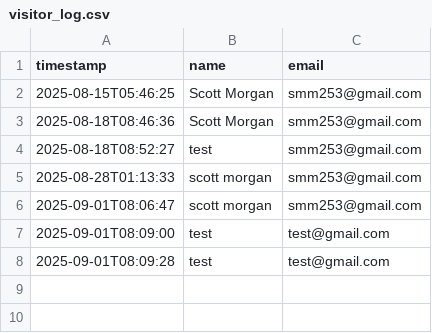
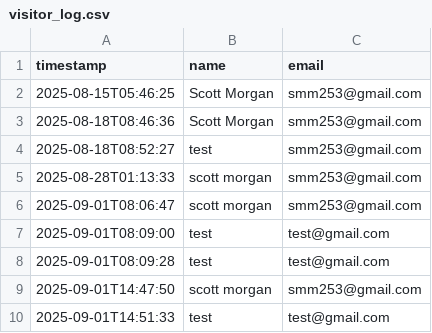
Before and after one commit to ScottMorgan85/gaia-fin-studio, a CSV file: data/visitor_log.csv, drawn as a sheet.

```diff
--- a/data/visitor_log.csv
+++ b/data/visitor_log.csv
@@ -8 +8,3 @@ timestamp,name,email
 2025-09-01T08:09:28,test,test@gmail.com
+2025-09-01T14:47:50,scott morgan,smm253@gmail.com
+2025-09-01T14:51:33,test,test@gmail.com
```
Also changed, not shown: 3 other files.
